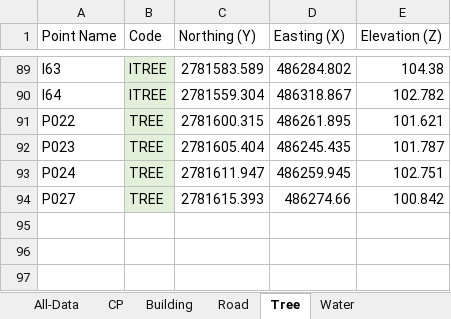
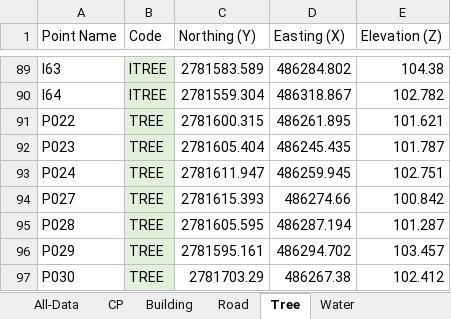
Before and after one commit to amanks-20/CE332_Survey_Camp, an Excel workbook: TS (Features)/Survey Camp Features Data.xlsx, sheet Tree, drawn as a sheet; only a part is shown, gaps mark what is left out; values as stored, in another font and other column widths than the file's, no borders; the diff names each change by its address in the sheet, - before the commit and + after, or states it on an @@ line.

Commit message:
update

```diff
--- a/TS (Features)/Survey Camp Features Data.xlsx (sheet Tree)
+++ b/TS (Features)/Survey Camp Features Data.xlsx (sheet Tree)
+row 95: P028 | TREE | 2781605.595 | 486287.194 | 101.287
+row 96: P029 | TREE | 2781595.161 | 486294.702 | 103.457
+row 97: P030 | TREE | 2781703.29 | 486267.38 | 102.412
```
Also changed, not shown: sheet All-Data.
